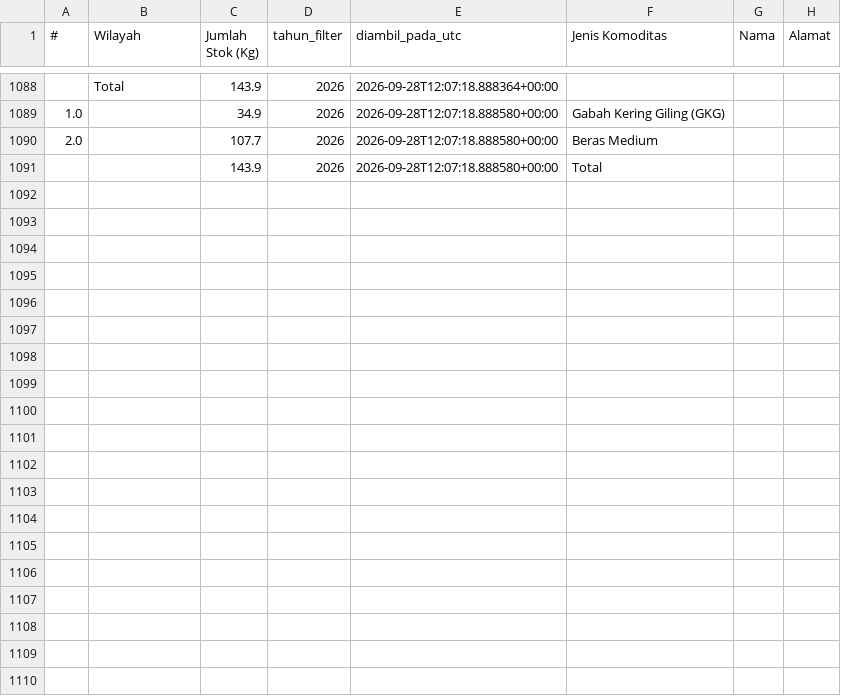
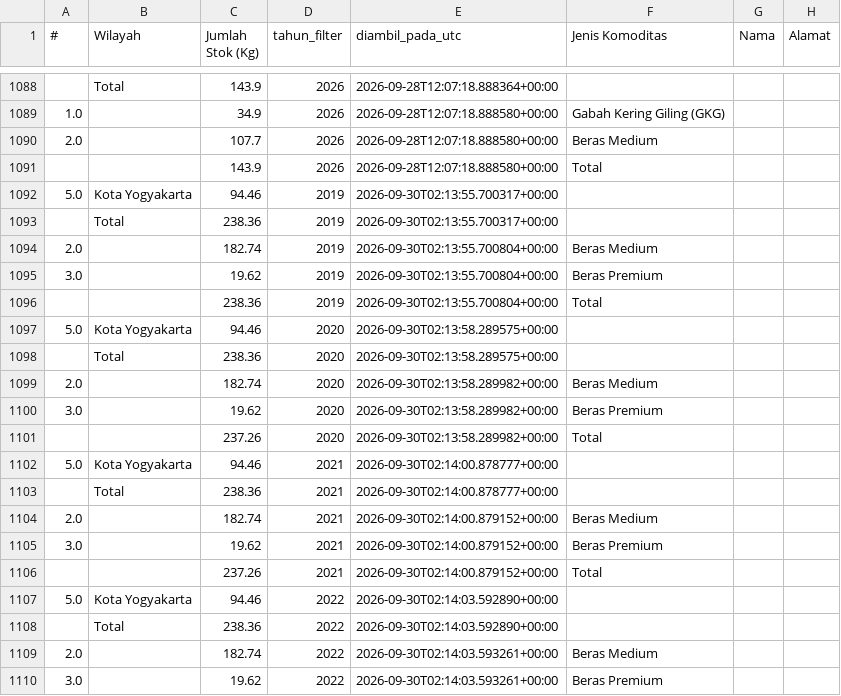
Before and after one commit to mrafiraamadhan/sigap-pangan-diy, a CSV file: data/cadangan_pangan_diy.csv, drawn as a sheet; only a part is shown, gaps mark what is left out; the diff covers the shown part only.

```diff
--- a/data/cadangan_pangan_diy.csv
+++ b/data/cadangan_pangan_diy.csv
@@ -1091 +1091,20 @@
 ,,143.9,2026,2026-09-28T12:07:18.888580+00:00,Total,,
+5.0,Kota Yogyakarta,94.46,2019,2026-09-30T02:13:55.700317+00:00,,,
+,Total,238.36,2019,2026-09-30T02:13:55.700317+00:00,,,
+2.0,,182.74,2019,2026-09-30T02:13:55.700804+00:00,Beras Medium,,
+3.0,,19.62,2019,2026-09-30T02:13:55.700804+00:00,Beras Premium,,
+,,238.36,2019,2026-09-30T02:13:55.700804+00:00,Total,,
+5.0,Kota Yogyakarta,94.46,2020,2026-09-30T02:13:58.289575+00:00,,,
+,Total,238.36,2020,2026-09-30T02:13:58.289575+00:00,,,
+2.0,,182.74,2020,2026-09-30T02:13:58.289982+00:00,Beras Medium,,
+3.0,,19.62,2020,2026-09-30T02:13:58.289982+00:00,Beras Premium,,
+,,237.26,2020,2026-09-30T02:13:58.289982+00:00,Total,,
+5.0,Kota Yogyakarta,94.46,2021,2026-09-30T02:14:00.878777+00:00,,,
+,Total,238.36,2021,2026-09-30T02:14:00.878777+00:00,,,
+2.0,,182.74,2021,2026-09-30T02:14:00.879152+00:00,Beras Medium,,
+3.0,,19.62,2021,2026-09-30T02:14:00.879152+00:00,Beras Premium,,
+,,237.26,2021,2026-09-30T02:14:00.879152+00:00,Total,,
+5.0,Kota Yogyakarta,94.46,2022,2026-09-30T02:14:03.592890+00:00,,,
+,Total,238.36,2022,2026-09-30T02:14:03.592890+00:00,,,
+2.0,,182.74,2022,2026-09-30T02:14:03.593261+00:00,Beras Medium,,
+3.0,,19.62,2022,2026-09-30T02:14:03.593261+00:00,Beras Premium,,
```
Also changed, not shown: 21 added rows elsewhere in this file, data/prakiraan_harga.csv, docs/data/cadangan_pangan_diy.csv, 7 other files.
